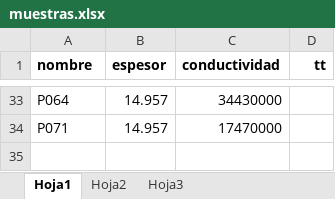
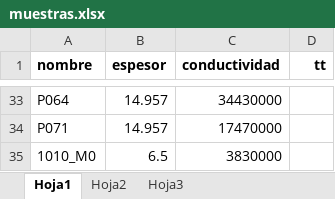
Before and after one commit to carabedo/iamend_test, an Excel workbook: iamend_ci/muestras.xlsx, sheet Hoja1, drawn as a sheet; only a part is shown, gaps mark what is left out; values as stored, in another font and other column widths than the file's, no borders; the diff names each change by its address in the sheet, - before the commit and + after, or states it on an @@ line.

```diff
--- a/iamend_ci/muestras.xlsx (sheet Hoja1)
+++ b/iamend_ci/muestras.xlsx (sheet Hoja1)
+row 35: 1010_M0 | 6.5 | 3830000
```
Also changed, not shown: 15 other files.
